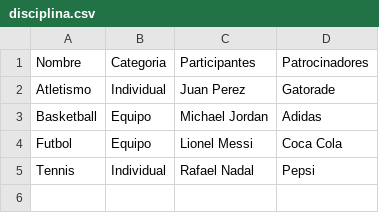
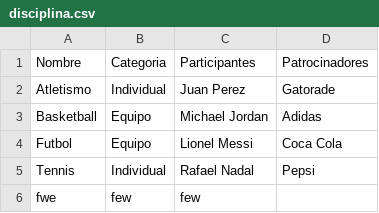
Before and after one commit to rickivan/Practica-2-Bases-de-Datos, a CSV file: archivos/disciplina.csv, drawn as a sheet.

```diff
--- a/archivos/disciplina.csv
+++ b/archivos/disciplina.csv
@@ -5 +5,2 @@ Futbol,Equipo,Lionel Messi,Coca Cola
 Tennis,Individual,Rafael Nadal,Pepsi
+fwe,few,few,
```
Also changed, not shown: 3 other files.
